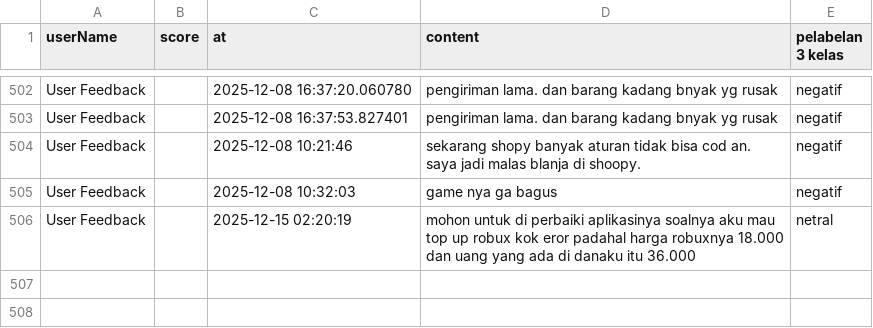
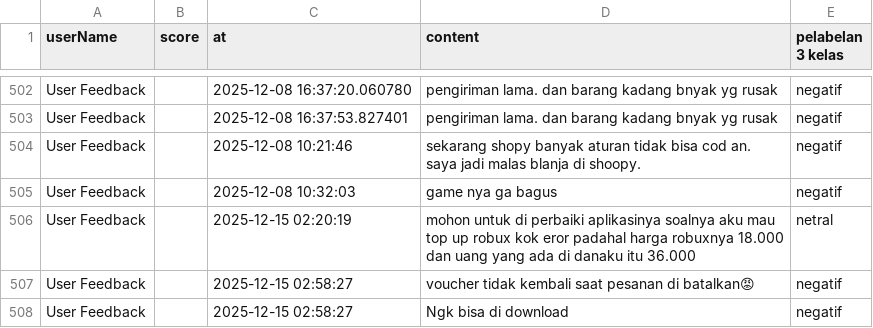
Before and after one commit to gioaprilino/sentiment-analysis, a CSV file: datasetdana.csv, drawn as a sheet; only a part is shown, gaps mark what is left out.

```diff
--- a/datasetdana.csv
+++ b/datasetdana.csv
@@ -506 +506,3 @@ User Feedback,,2025-12-08 10:32:03,game nya ga bagus,negatif,
 User Feedback,,2025-12-15 02:20:19,mohon untuk di perbaiki aplikasinya soalnya aku mau top up robux kok eror padahal harga robuxnya 18.000 dan uang yang ada di danaku itu 36.000,netral,
+User Feedback,,2025-12-15 02:58:27,voucher tidak kembali saat pesanan di batalkan😡,negatif,
+User Feedback,,2025-12-15 02:58:27,Ngk bisa di download,negatif,
```
Also changed, not shown: 4 other files.
